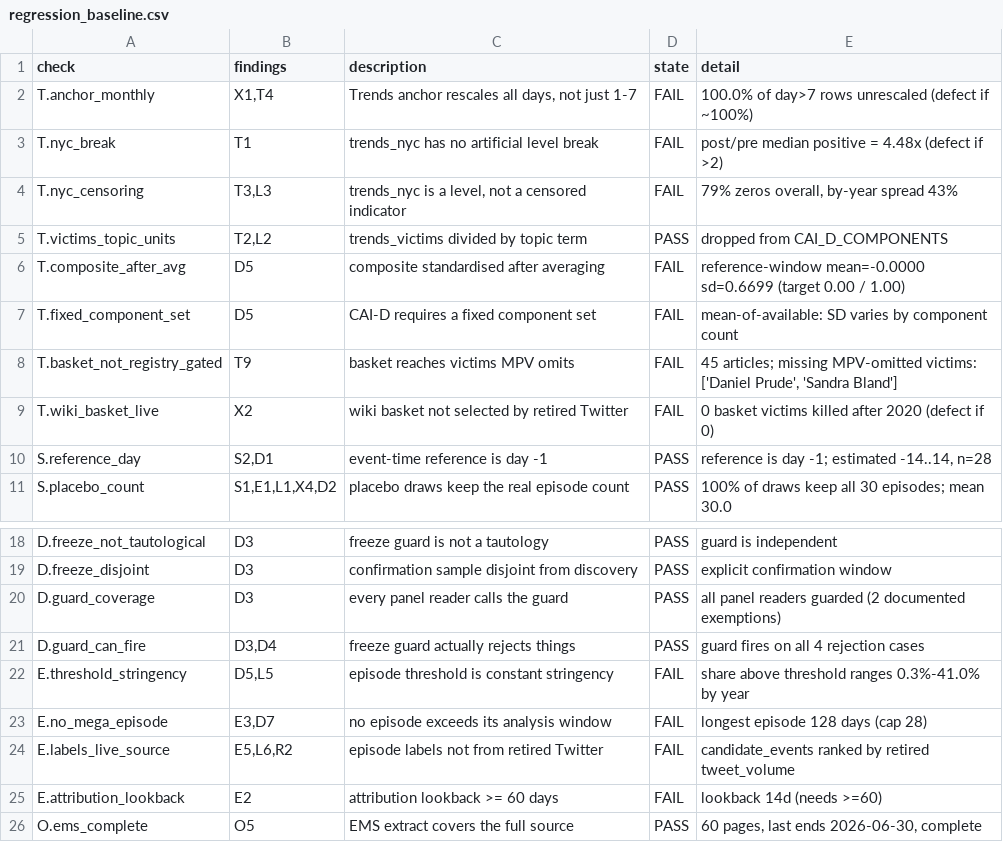
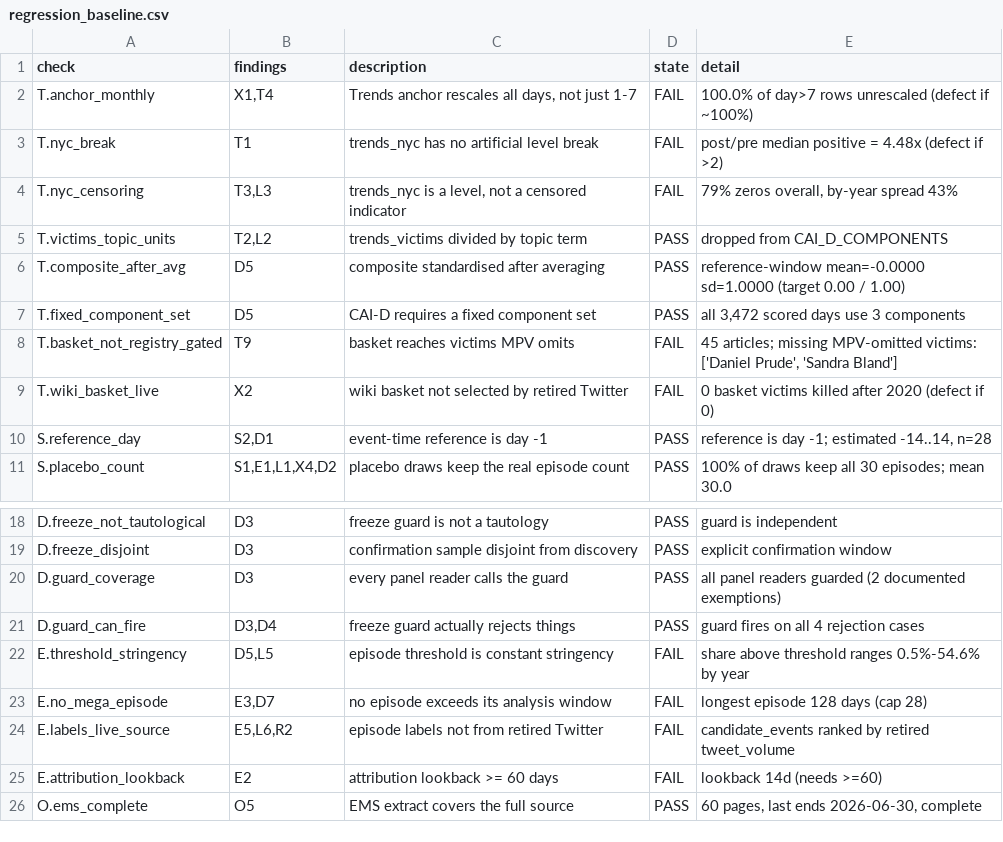
Before and after one commit to AbrahimMahmud/ems-police-awareness, a CSV file: docs/regression_baseline.csv, drawn as a sheet; only a part is shown, gaps mark what is left out.

Commit message:
P1.5: standardise the composite after averaging, on a fixed component set
Two defects in one place, both finding D5.

The index was the mean of whatever components existed that day. How many
existed swung from 2 to 4 across the decade, and the spread of a mean moves
with the number of terms averaged, so the index's SD tracked data
availability rather than attention: 0.770 on 2-component days, 0.693 on 3,
1.034 on 4. Whether a day became an episode depended partly on which sources
happened to be reporting.

And averaging k separately standardised series does not produce something
with unit variance. Measured on this data: SD 0.6699 on the reference window.
So the frozen rule cai_d > EPISODE_Z_THRESHOLD with the threshold at 1.0 was
never the documented "1 SD" rule. It was about 1.5 SD, which is why it
selected the 62nd percentile of days in 2020 and the 99.7th in 2024.

A day is now scored only when every component is present, and the composite
is re-standardised on the reference window afterwards. cai_d now has mean
0.000000 and SD 1.000000 there, asserted in the build rather than assumed.

The cost is real and reported rather than absorbed: 181 days (5.0%) lose
their CAI-D score for an incomplete component set, all of them before
2015-07-01 where Wikipedia pageviews do not exist. Those days were previously
scored on two components under the same name as three-component days. CAI-S
loses 40.1%, which is the known gdelt_news coverage hole in 2015-2016 and
2023-2024.

E.threshold_stringency moves from a 0.3%-41.0% spread to 0.5%-54.6%. That is
not a regression: the threshold rule is still wrong and still failing, and it
now applies to an index whose scale finally means what it says. Fixing the
rule is P2.

t_fixed_component_set was also rewritten. It grepped for one of two specific
idioms and the fix used a third, so the property held while the check said
FAIL - the same fragility that made t_composite_after_avg report a false
PASS, in the opposite direction. Both are now assertions on the built index.

28 checks: 10 FAIL, 1 BLOCKED, 17 PASS.

```diff
--- a/docs/regression_baseline.csv
+++ b/docs/regression_baseline.csv
@@ -5,4 +5,4 @@ T.nyc_censoring,"T3,L3","trends_nyc is a level, not a censored indicator",FAIL,"
 T.victims_topic_units,"T2,L2",trends_victims divided by topic term,PASS,dropped from CAI_D_COMPONENTS
-T.composite_after_avg,D5,composite standardised after averaging,FAIL,reference-window mean=-0.0000 sd=0.6699 (target 0.00 / 1.00)
-T.fixed_component_set,D5,CAI-D requires a fixed component set,FAIL,mean-of-available: SD varies by component count
+T.composite_after_avg,D5,composite standardised after averaging,PASS,reference-window mean=-0.0000 sd=1.0000 (target 0.00 / 1.00)
+T.fixed_component_set,D5,CAI-D requires a fixed component set,PASS,"all 3,472 scored days use 3 components"
 T.basket_not_registry_gated,T9,basket reaches victims MPV omits,FAIL,"45 articles; missing MPV-omitted victims: ['Daniel Prude', 'Sandra Bland']"
@@ -21,3 +21,3 @@ D.guard_coverage,D3,every panel reader calls the guard,PASS,all panel readers gu
 D.guard_can_fire,"D3,D4",freeze guard actually rejects things,PASS,guard fires on all 4 rejection cases
-E.threshold_stringency,"D5,L5",episode threshold is constant stringency,FAIL,share above threshold ranges 0.3%-41.0% by year
+E.threshold_stringency,"D5,L5",episode threshold is constant stringency,FAIL,share above threshold ranges 0.5%-54.6% by year
 E.no_mega_episode,"E3,D7",no episode exceeds its analysis window,FAIL,longest episode 128 days (cap 28)
```
Also changed, not shown: 2 other files.
